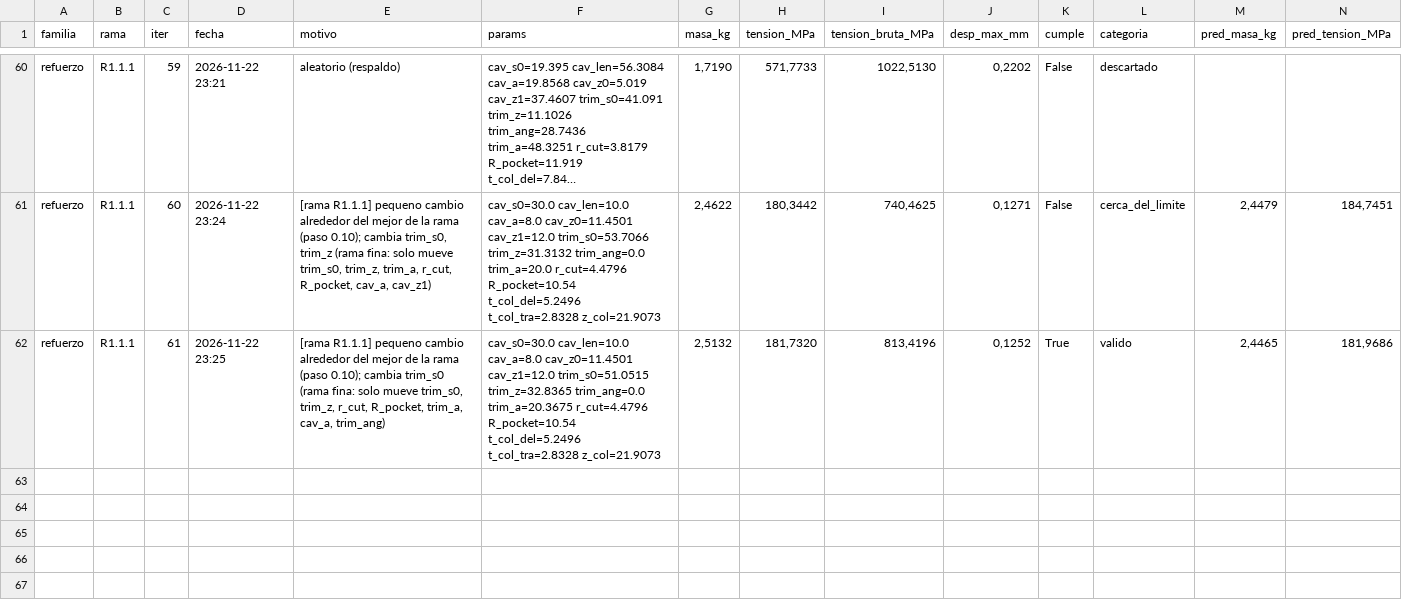
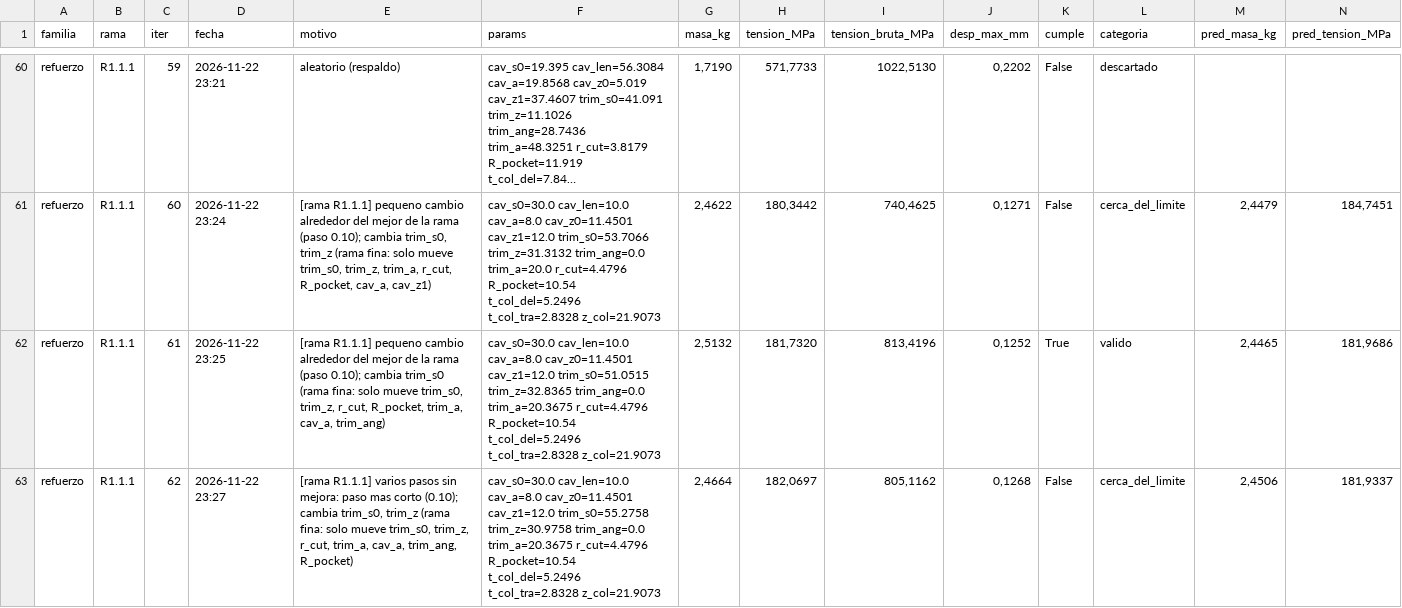
Before and after one commit to Hugiko/msd-soporte-optimizacion, a CSV file: runs/opt_37800N/refuerzo/registro_iteraciones.csv, drawn as a sheet; only a part is shown, gaps mark what is left out; long unchanged cells end in …; rows hold the shown columns only; the diff names each change by its address in the sheet, - before the commit and + after, or states it on an @@ line.

Commit message:
[refuerzo] diseno 062: cerca_del_limite

```diff
--- a/runs/opt_37800N/refuerzo/registro_iteraciones.csv
+++ b/runs/opt_37800N/refuerzo/registro_iteraciones.csv
+row 63: refuerzo | R1.1.1 | 62 | 2026-11-22 23:27 | [rama R1.1.1] varios pasos sin mejora: paso mas corto (0.10); cambia trim_s0, trim_z (rama fina: solo mueve trim_s0, trim_z, r_cut, trim_a, cav_a, trim_ang, R_pocket) | cav_s0=30.0 cav_len=10.0 cav_a=8.0 cav_z0=11.4501 cav_z1=12.0 trim_s0=55.2758 trim_z=30.9758 trim_ang=0.0 trim_a=20.3675 r_cut=4.4796 R_pocket=10.54 t_col_del=5.2496 t_col_tra=2.8328 z_col=21.9073 | 2,4664 | 182,0697 | 805,1162 | 0,1268 | False | cerca_del_limite | 2,4506 | 181,9337
```
Also changed, not shown: runs/opt_37800N/registro_global.csv, 21 other files.
